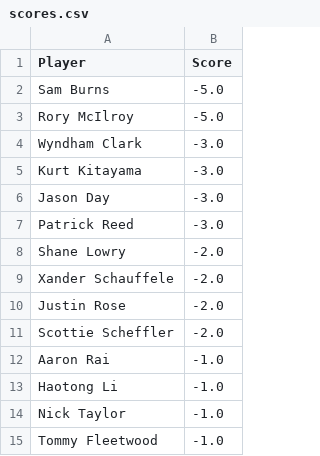
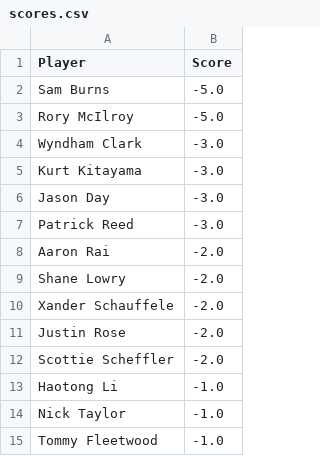
Before and after one commit to jaredbuck1994/Masters, a CSV file: scores.csv, drawn as a sheet; only a part is shown; removed rows and columns are numbered as before the commit, all else as after; the diff names each change by its address in the sheet, - before the commit and + after, or states it on an @@ line.

Commit message:
update scores 2026-04-10 10:41:50

```diff
--- a/scores.csv
+++ b/scores.csv
+row 8: Aaron Rai | -2.0
-row 12: Aaron Rai | -1.0
```
